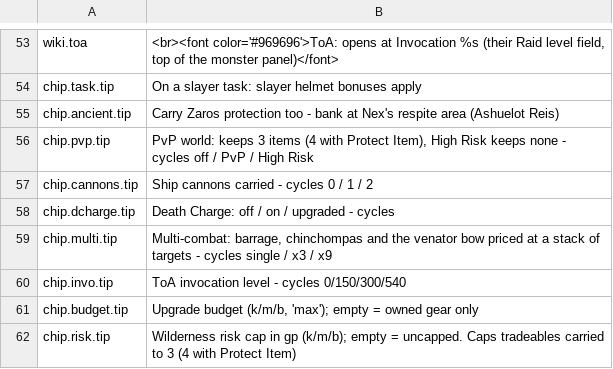
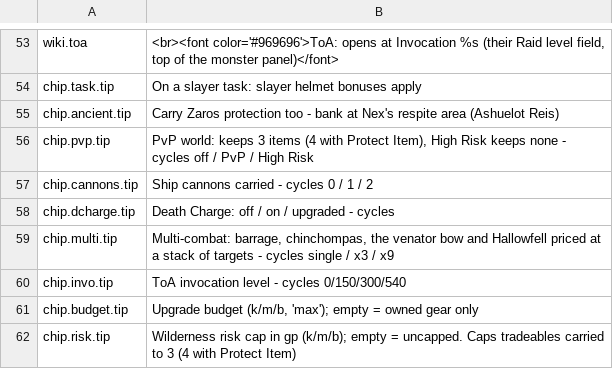
Before and after one commit to AKAddons/runelite-loadout-lab, a TSV file: src/main/resources/com/loadoutlab/render/text.tsv, drawn as a sheet; only a part is shown, gaps mark what is left out.

```diff
--- a/src/main/resources/com/loadoutlab/render/text.tsv
+++ b/src/main/resources/com/loadoutlab/render/text.tsv
@@ -58,3 +58,3 @@ chip.cannons.tip	Ship cannons carried - cycles 0 / 1 / 2
 chip.dcharge.tip	Death Charge: off / on / upgraded - cycles
-chip.multi.tip	Multi-combat: barrage, chinchompas and the venator bow priced at a stack of targets - cycles single / x3 / x9
+chip.multi.tip	Multi-combat: barrage, chinchompas, the venator bow and Hallowfell priced at a stack of targets - cycles single / x3 / x9
 chip.invo.tip	ToA invocation level - cycles 0/150/300/540
```
Also changed, not shown: 5 other files.
